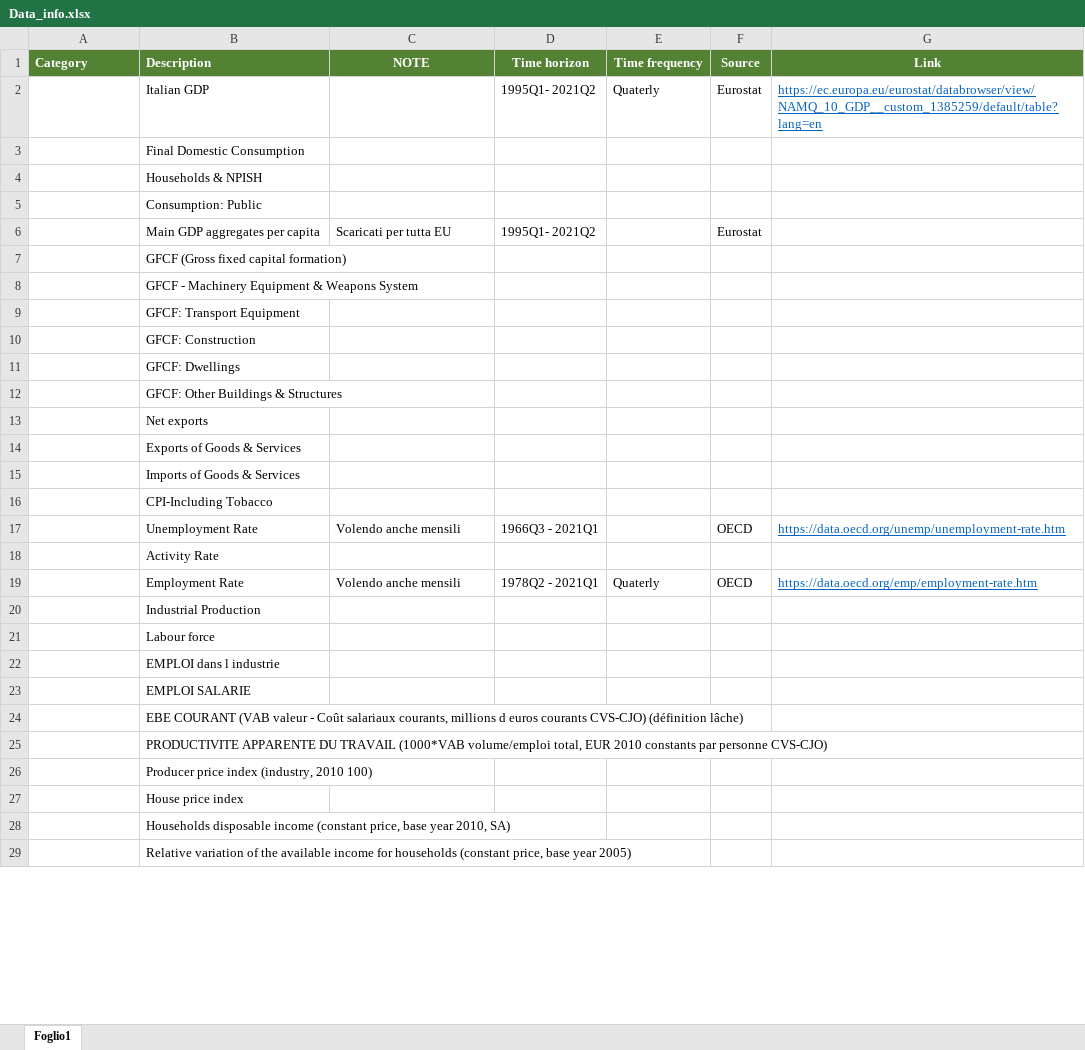
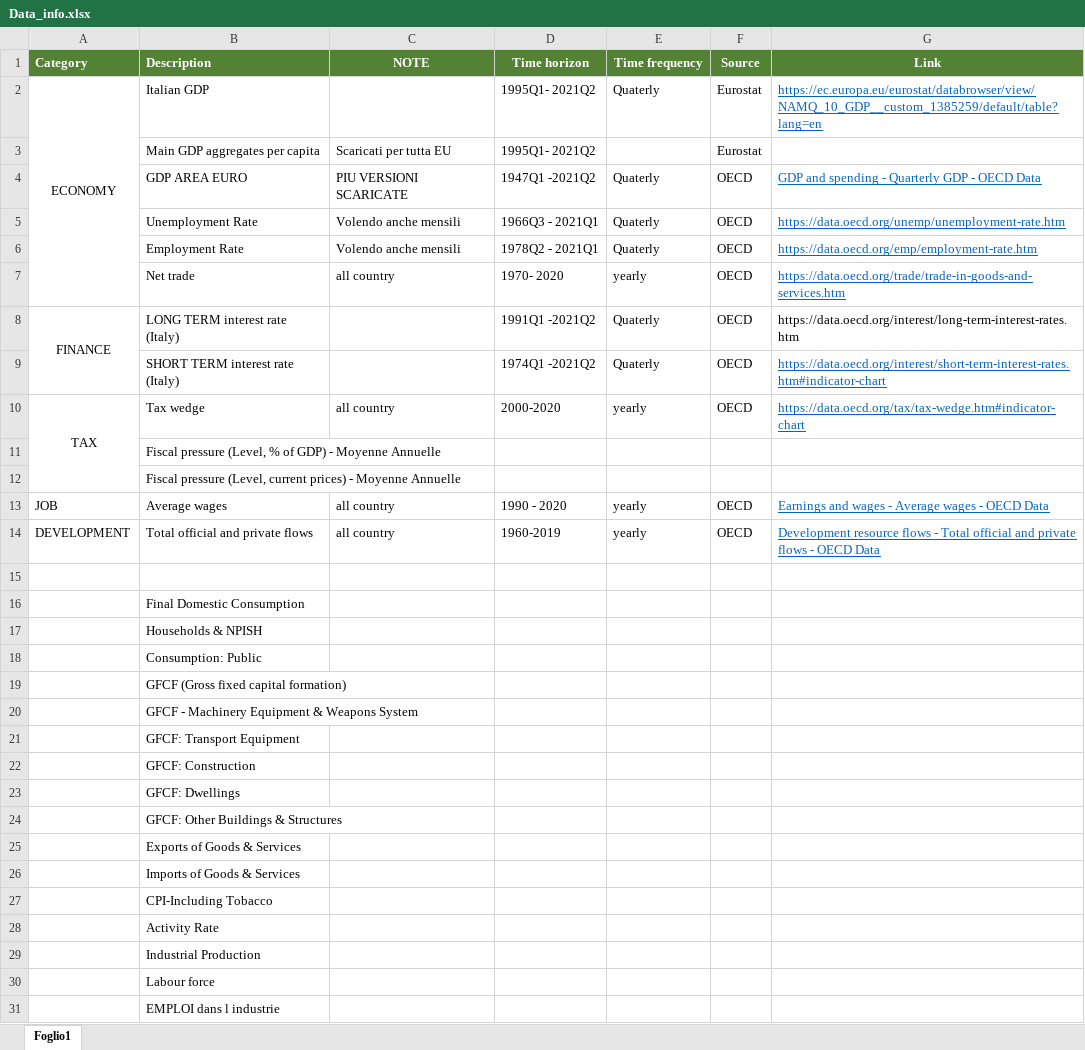
Before and after one commit to busconemo/Progetto_Studio, an Excel workbook: Data/Data_info.xlsx, sheet Foglio1, drawn as a sheet; only a part is shown; the shorter side is filled out with more unchanged rows; values as stored, in another font and other column widths than the file's, no borders; removed rows and columns are numbered as before the commit, all else as after; the diff covers the shown part only; the diff names each change by its address in the sheet, - before the commit and + after, or states it on an @@ line.

Commit message:
Add files via upload

```diff
--- a/Data/Data_info.xlsx (sheet Foglio1)
+++ b/Data/Data_info.xlsx (sheet Foglio1)
-A2 (Category): (empty)
+A2 (Category): ECONOMY
+A2:A7 merged
@@ row 6 moved to row 3: Main GDP aggregates per capita @@
+row 4:  | GDP AREA EURO | PIU VERSIONI SCARICATE | 1947Q1 -2021Q2 | Quaterly | OECD | GDP and spending - Quarterly GDP - OECD Data
+row 5:  | Unemployment Rate | Volendo anche mensili | 1966Q3 - 2021Q1 | Quaterly | OECD | https://data.oecd.org/unemp/unemployment-rate.htm
@@ row 19 moved to row 6: Employment Rate @@
+row 7:  | Net trade | all country | 1970- 2020 | yearly | OECD | https://data.oecd.org/trade/trade-in-goods-and-services.htm
+row 8: FINANCE | LONG TERM interest rate (Italy) |  | 1991Q1 -2021Q2 | Quaterly | OECD | https://data.oecd.org/interest/long-term-interest-rates.htm
+row 9:  | SHORT TERM interest rate (Italy) |  | 1974Q1 -2021Q2 | Quaterly | OECD | https://data.oecd.org/interest/short-term-interest-rates.htm#indicator-chart
+row 10: TAX | Tax wedge | all country | 2000-2020 | yearly | OECD | https://data.oecd.org/tax/tax-wedge.htm#indicator-chart
@@ row 35 moved to row 11: Fiscal pressure (Level, % of GDP) - Moye… @@
@@ row 36 moved to row 12: Fiscal pressure (Level, current prices) … @@
+row 13: JOB | Average wages | all country | 1990 - 2020 | yearly | OECD | Earnings and wages - Average wages - OECD Data
+row 14: DEVELOPMENT | Total official and private flows | all country | 1960-2019 | yearly | OECD | Development resource flows - Total official and private flows - OECD Data
+row 15: (empty)
-row 13:  | Net exports
-row 17:  | Unemployment Rate | Volendo anche mensili | 1966Q3 - 2021Q1 |  | OECD | https://data.oecd.org/unemp/unemployment-rate.htm
```
Also changed, not shown: 2 removed rows elsewhere in this sheet.
